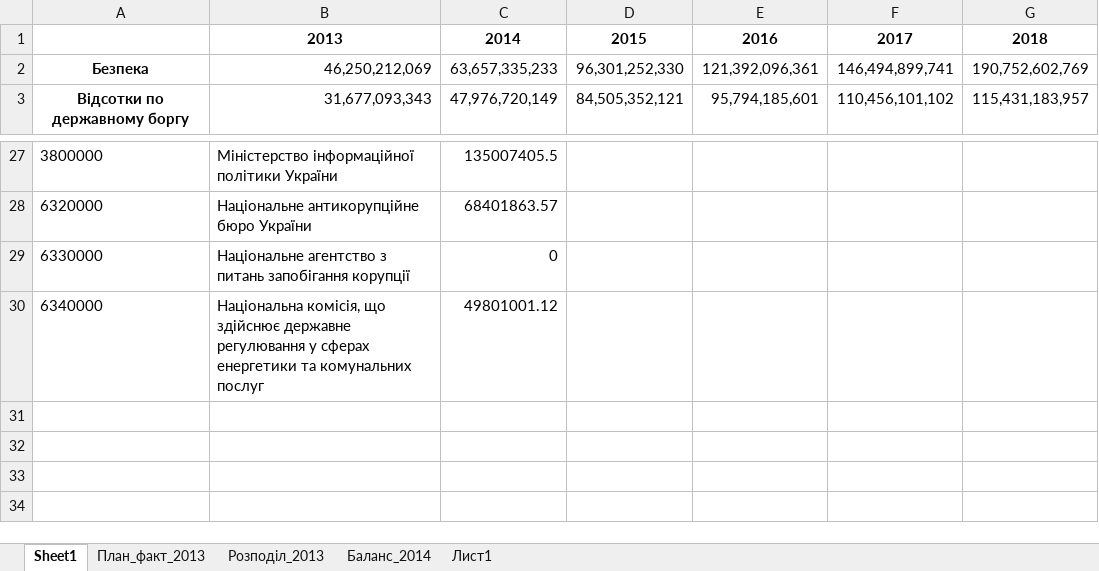
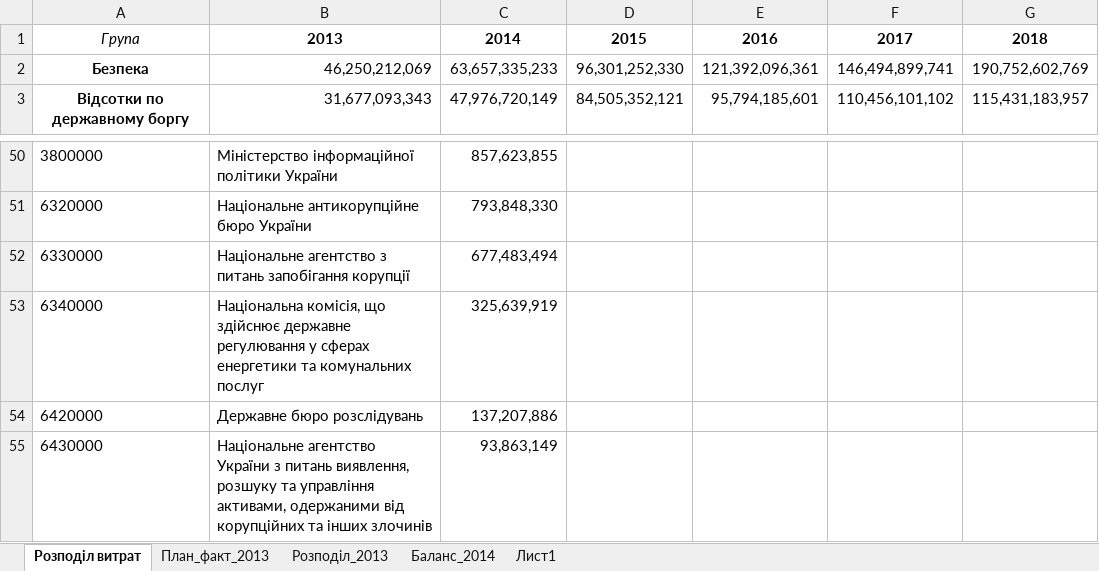
Before and after one commit to lukas1326/UkrViewPresentation, an Excel workbook: slide19/data/Вихідні данні слайд19.xlsx, sheet Розподіл витрат, drawn as a sheet; only a part is shown, gaps mark what is left out; values as stored, in another font and other column widths than the file's, no borders; addresses are those after the commit; the diff covers the shown part only; the diff names each change by its address in the sheet, - before the commit and + after, or states it on an @@ line.

```diff
--- a/slide19/data/Вихідні данні слайд19.xlsx (sheet Розподіл витрат)
+++ b/slide19/data/Вихідні данні слайд19.xlsx (sheet Розподіл витрат)
-sheet tab: Sheet1
+sheet tab: Розподіл витрат
-A1: (empty)
+A1: Група
-C50: 135007405.5
+C50: 857,623,855
-C51: 68401863.57
+C51: 793,848,330
-C52: 0
+C52: 677,483,494
-C53: 49801001.12
+C53: 325,639,919
+row 54: 6420000 | Державне бюро розслідувань | 137,207,886
+row 55: 6430000 | Національне агентство України з питань виявлення, розшуку та управління активами, одержаними від корупційних та інших злочинів | 93,863,149
```
Also changed, not shown: 28 added rows, 5 removed rows and 8 edited cells elsewhere in this sheet, slide19/data/rozpodil_2013_2018.xlsx, slide19/unmerged.xlsx, 1 other file.
